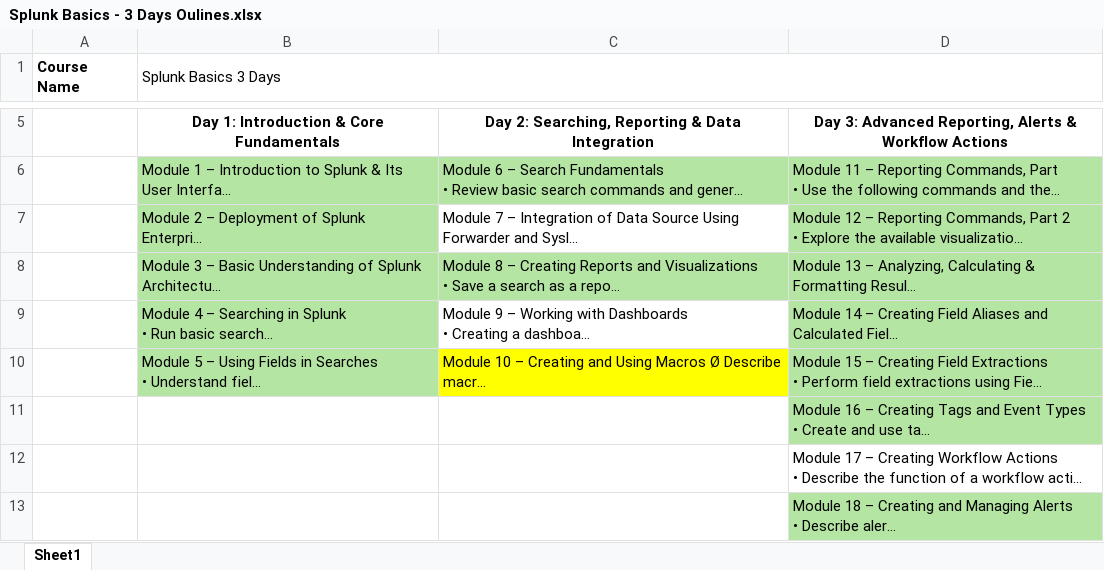
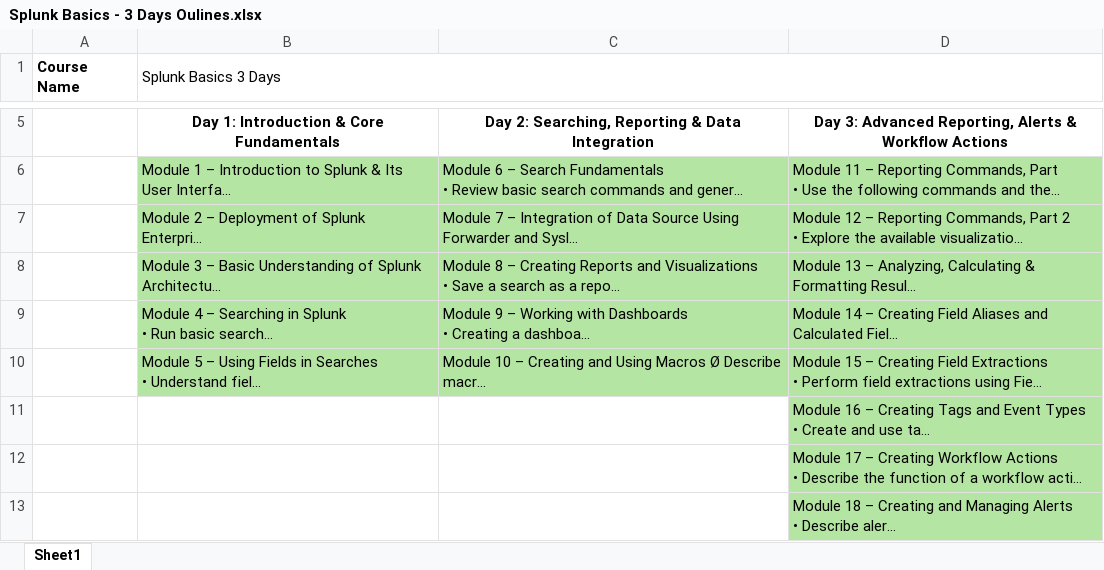
Before and after one commit to vivek9325/SPLK_CISCO_INDIA, an Excel workbook: Splunk Basics - 3 Days Oulines.xlsx, sheet Sheet1, drawn as a sheet; only a part is shown, gaps mark what is left out; long unchanged cells end in …; values as stored, in another font and other column widths than the file's, no borders; the diff names each change by its address in the sheet, - before the commit and + after, or states it on an @@ line.

```diff
--- a/Splunk Basics - 3 Days Oulines.xlsx (sheet Sheet1)
+++ b/Splunk Basics - 3 Days Oulines.xlsx (sheet Sheet1)
-C7 fill: none
+C7 fill: #B4E5A2
-C9 fill: none
+C9 fill: #B4E5A2
-C10 fill: #FFFF00
+C10 fill: #B4E5A2
-D12 fill: none
+D12 fill: #B4E5A2
```
Also changed, not shown: 1 other file.
